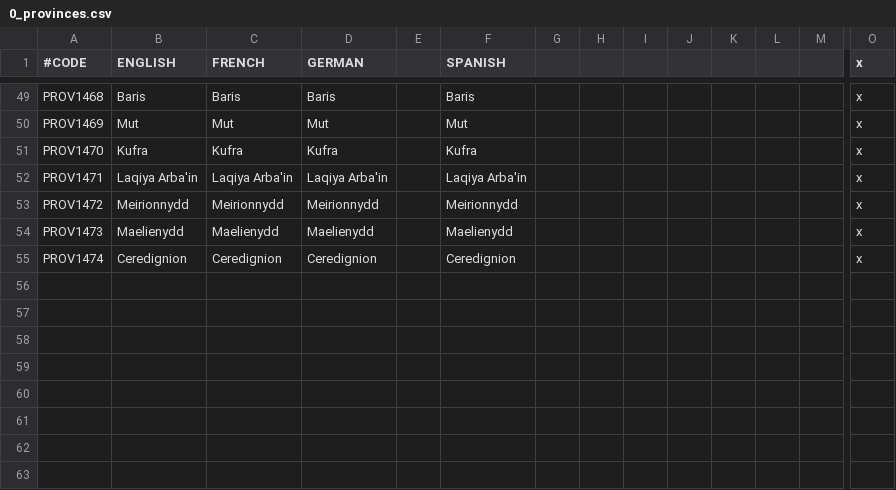
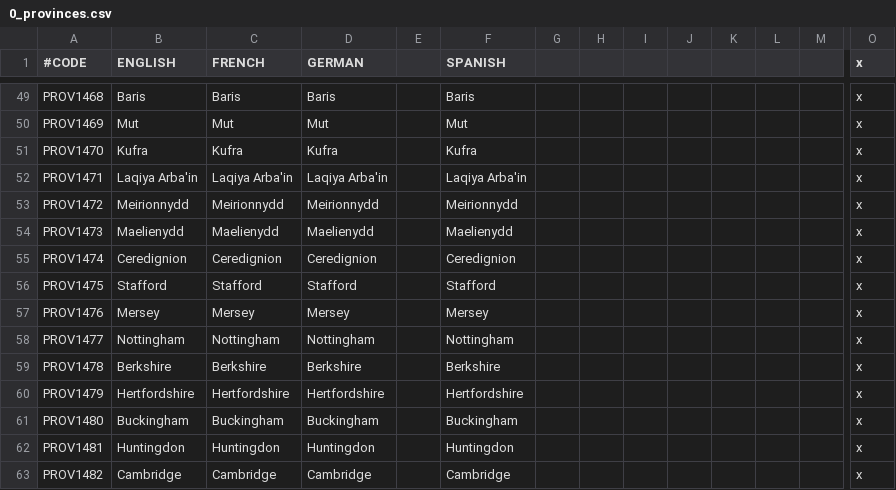
Before and after one commit to localiser/CK2Plus-Core, a CSV file: CK2Plus/localisation/0_provinces.csv, drawn as a sheet; only a part is shown, gaps mark what is left out; rows hold the shown columns only; the diff names each change by its address in the sheet, - before the commit and + after, or states it on an @@ line.

```diff
--- a/CK2Plus/localisation/0_provinces.csv
+++ b/CK2Plus/localisation/0_provinces.csv
+row 56: PROV1475 | Stafford | Stafford | Stafford |  | Stafford |  |  |  |  |  |  |  | x
+row 57: PROV1476 | Mersey | Mersey | Mersey |  | Mersey |  |  |  |  |  |  |  | x
+row 58: PROV1477 | Nottingham | Nottingham | Nottingham |  | Nottingham |  |  |  |  |  |  |  | x
+row 59: PROV1478 | Berkshire | Berkshire | Berkshire |  | Berkshire |  |  |  |  |  |  |  | x
+row 60: PROV1479 | Hertfordshire | Hertfordshire | Hertfordshire |  | Hertfordshire |  |  |  |  |  |  |  | x
+row 61: PROV1480 | Buckingham | Buckingham | Buckingham |  | Buckingham |  |  |  |  |  |  |  | x
+row 62: PROV1481 | Huntingdon | Huntingdon | Huntingdon |  | Huntingdon |  |  |  |  |  |  |  | x
+row 63: PROV1482 | Cambridge | Cambridge | Cambridge |  | Cambridge |  |  |  |  |  |  |  | x
```
Also changed, not shown: CK2Plus/map/definition.csv, 11 other files.
